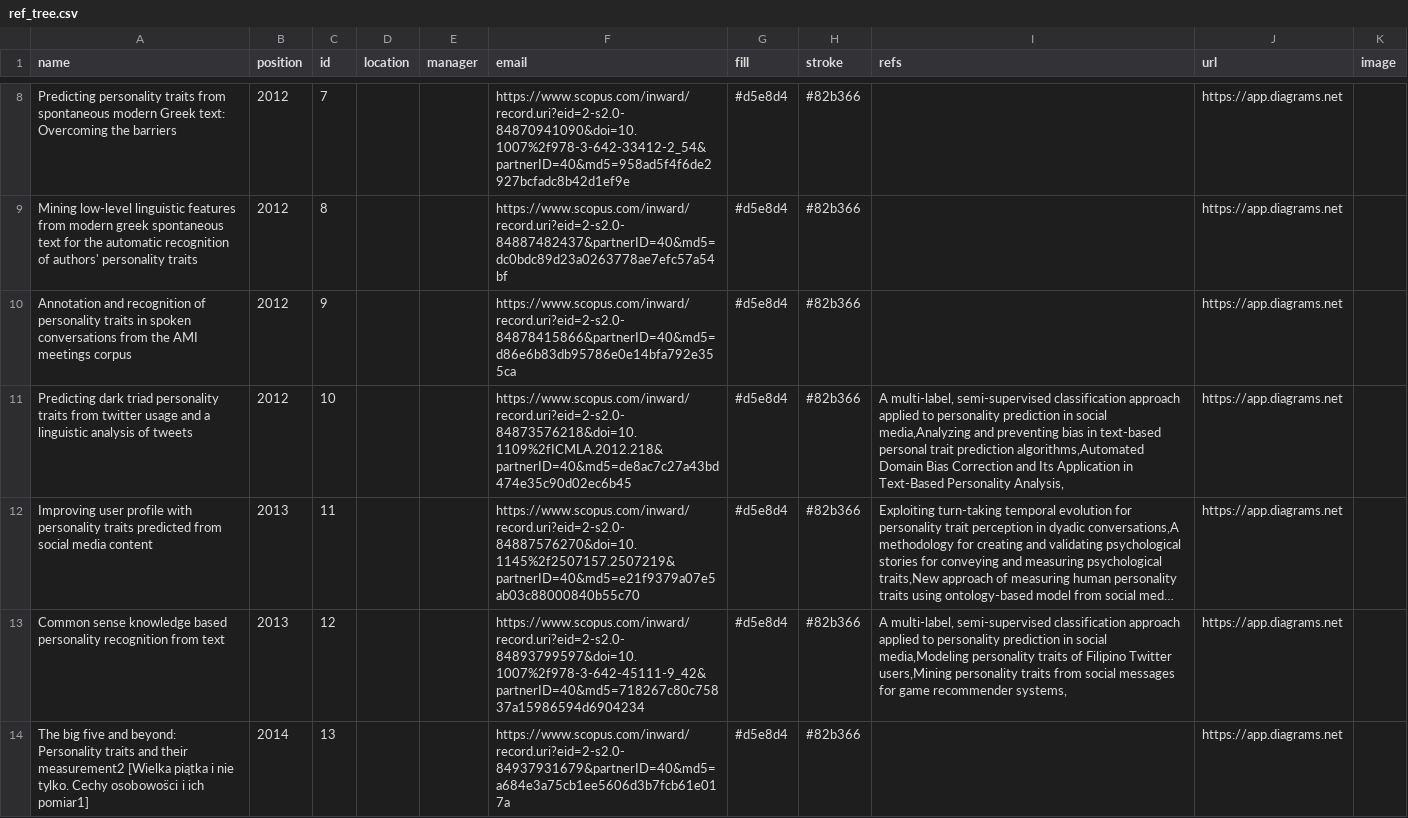
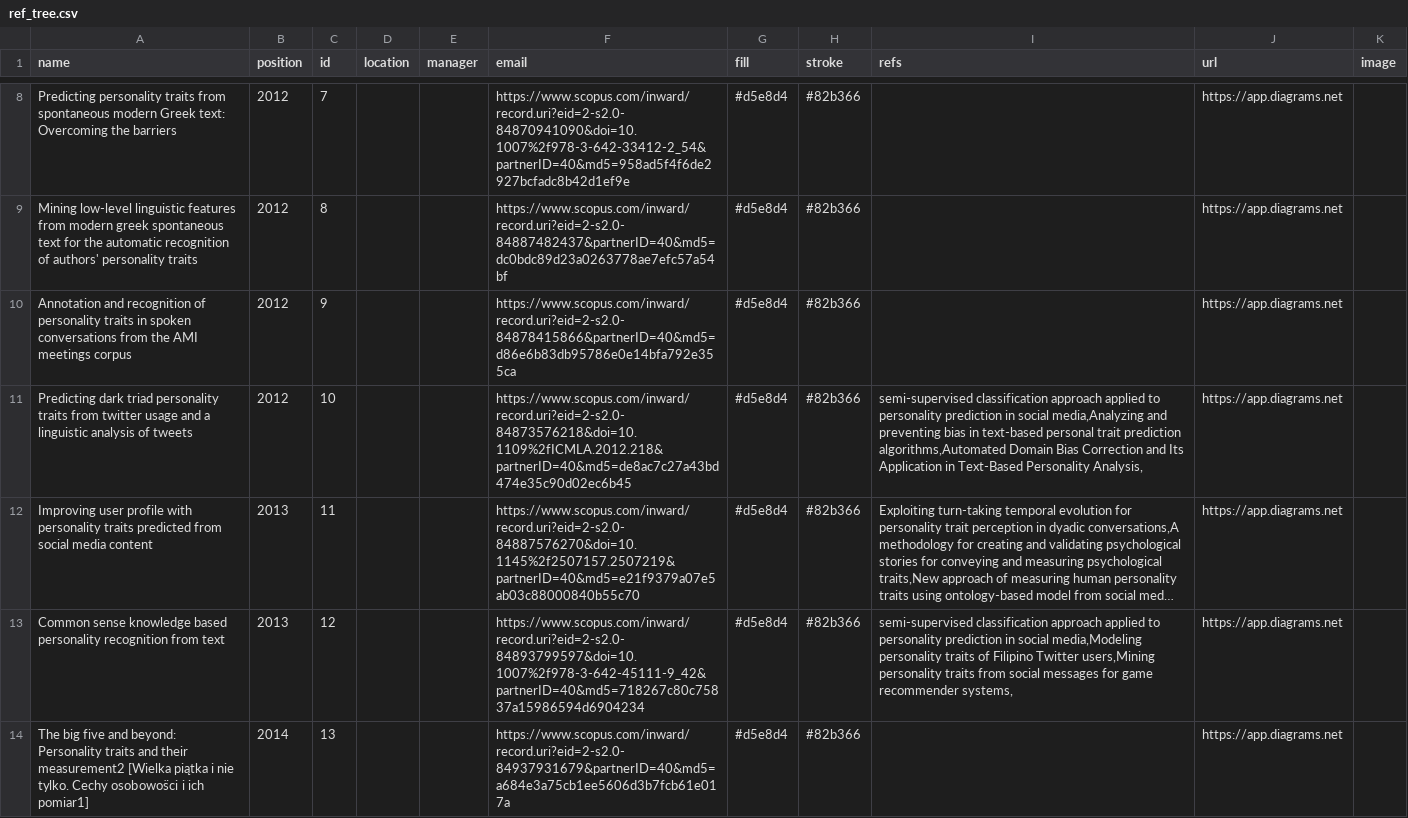
Before and after one commit to ariaduan/personality_from_text, a CSV file: ref_tree.csv, drawn as a sheet; only a part is shown, gaps mark what is left out; long unchanged cells end in …; the diff covers the shown part only; the diff names each change by its address in the sheet, - before the commit and + after, or states it on an @@ line.

Commit message:
Add files via upload

```diff
--- a/ref_tree.csv
+++ b/ref_tree.csv
-I11 (refs): A multi-label, semi-supervised classification…
+I11 (refs): semi-supervised classification…
-I13 (refs): A multi-label, semi-supervised classification…
+I13 (refs): semi-supervised classification…
```
Also changed, not shown: 7 edited cells elsewhere in this file.
